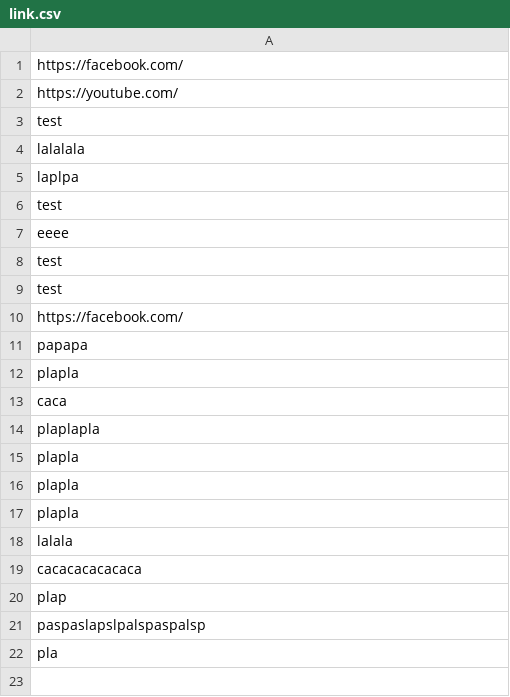
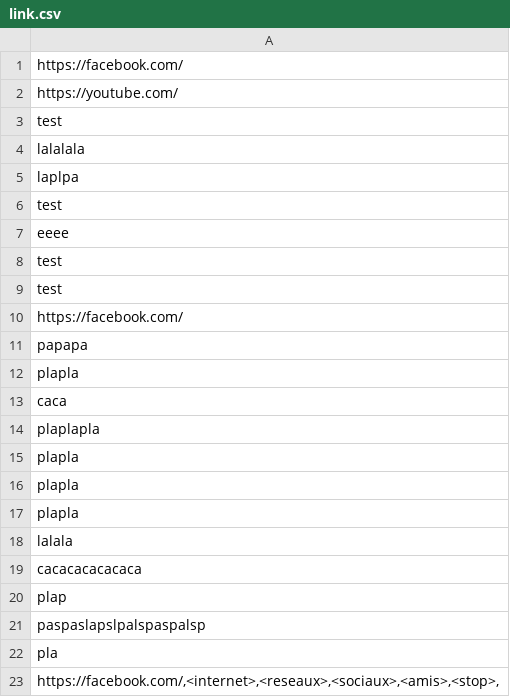
Before and after one commit to axel-paillaud/favorites, a CSV file: link.csv, drawn as a sheet.

Commit message:
function stop tag ok

```diff
--- a/link.csv
+++ b/link.csv
@@ -22 +22,2 @@ paspaslapslpalspaspalsp;
 pla;
+https://facebook.com/,<internet>,<reseaux>,<sociaux>,<amis>,<stop>,
```
Also changed, not shown: 2 other files.
